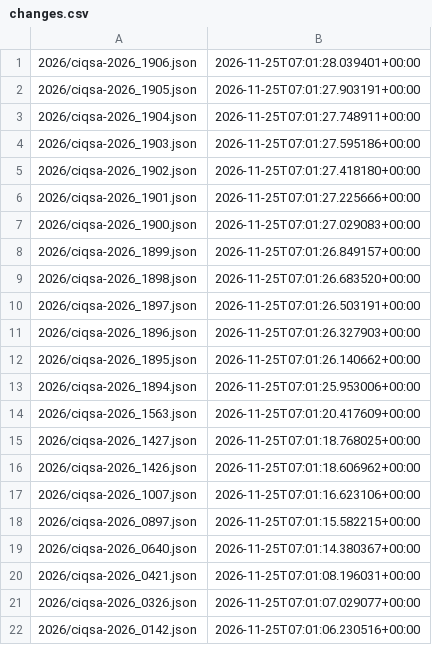
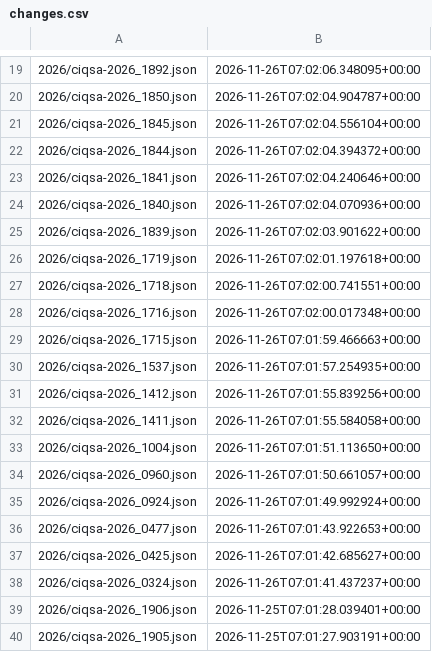
Before and after one commit to ctrliq/advisories, a CSV file: csaf/advisories/ciq/changes.csv, drawn as a sheet; only a part is shown, gaps mark what is left out; the shorter side is filled out with more unchanged rows; the diff covers the shown part only.

```diff
--- a/csaf/advisories/ciq/changes.csv
+++ b/csaf/advisories/ciq/changes.csv
@@ -1 +19,21 @@
+"2026/ciqsa-2026_1892.json","2026-11-26T07:02:06.348095+00:00"
+"2026/ciqsa-2026_1850.json","2026-11-26T07:02:04.904787+00:00"
+"2026/ciqsa-2026_1845.json","2026-11-26T07:02:04.556104+00:00"
+"2026/ciqsa-2026_1844.json","2026-11-26T07:02:04.394372+00:00"
+"2026/ciqsa-2026_1841.json","2026-11-26T07:02:04.240646+00:00"
+"2026/ciqsa-2026_1840.json","2026-11-26T07:02:04.070936+00:00"
+"2026/ciqsa-2026_1839.json","2026-11-26T07:02:03.901622+00:00"
+"2026/ciqsa-2026_1719.json","2026-11-26T07:02:01.197618+00:00"
+"2026/ciqsa-2026_1718.json","2026-11-26T07:02:00.741551+00:00"
+"2026/ciqsa-2026_1716.json","2026-11-26T07:02:00.017348+00:00"
+"2026/ciqsa-2026_1715.json","2026-11-26T07:01:59.466663+00:00"
+"2026/ciqsa-2026_1537.json","2026-11-26T07:01:57.254935+00:00"
+"2026/ciqsa-2026_1412.json","2026-11-26T07:01:55.839256+00:00"
+"2026/ciqsa-2026_1411.json","2026-11-26T07:01:55.584058+00:00"
+"2026/ciqsa-2026_1004.json","2026-11-26T07:01:51.113650+00:00"
+"2026/ciqsa-2026_0960.json","2026-11-26T07:01:50.661057+00:00"
+"2026/ciqsa-2026_0924.json","2026-11-26T07:01:49.992924+00:00"
+"2026/ciqsa-2026_0477.json","2026-11-26T07:01:43.922653+00:00"
+"2026/ciqsa-2026_0425.json","2026-11-26T07:01:42.685627+00:00"
+"2026/ciqsa-2026_0324.json","2026-11-26T07:01:41.437237+00:00"
 "2026/ciqsa-2026_1906.json","2026-11-25T07:01:28.039401+00:00"
```
Also changed, not shown: 18 added rows and 20 removed rows elsewhere in this file.
